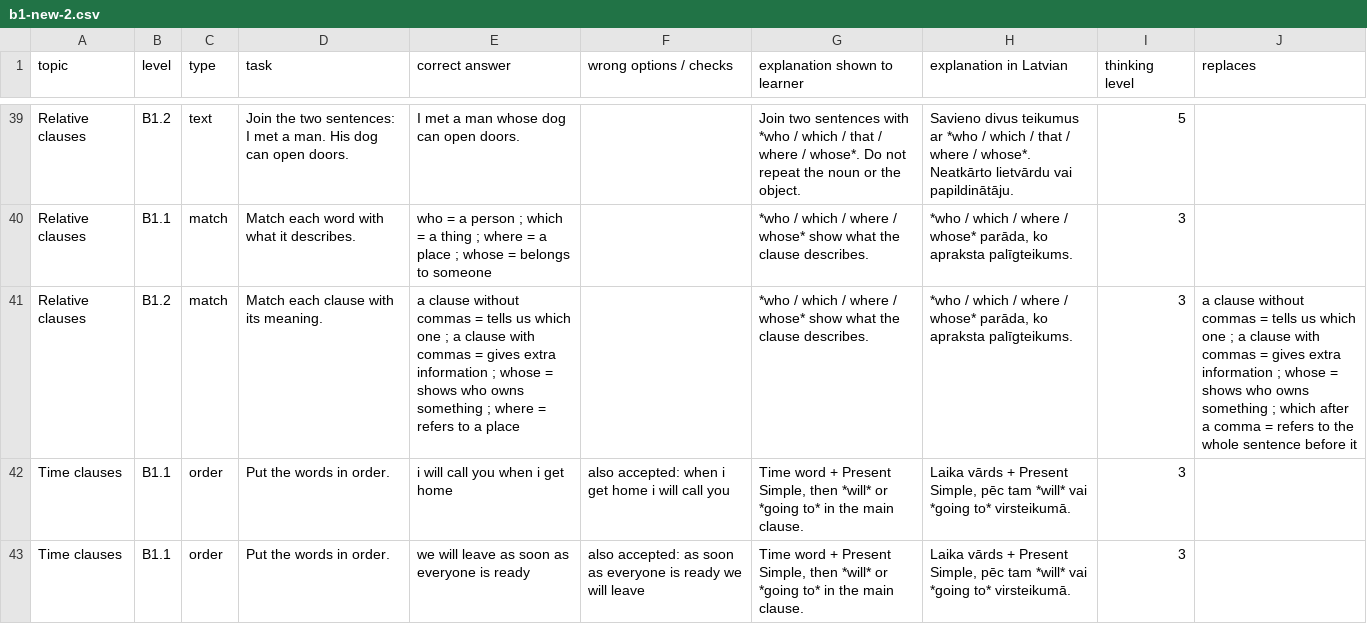
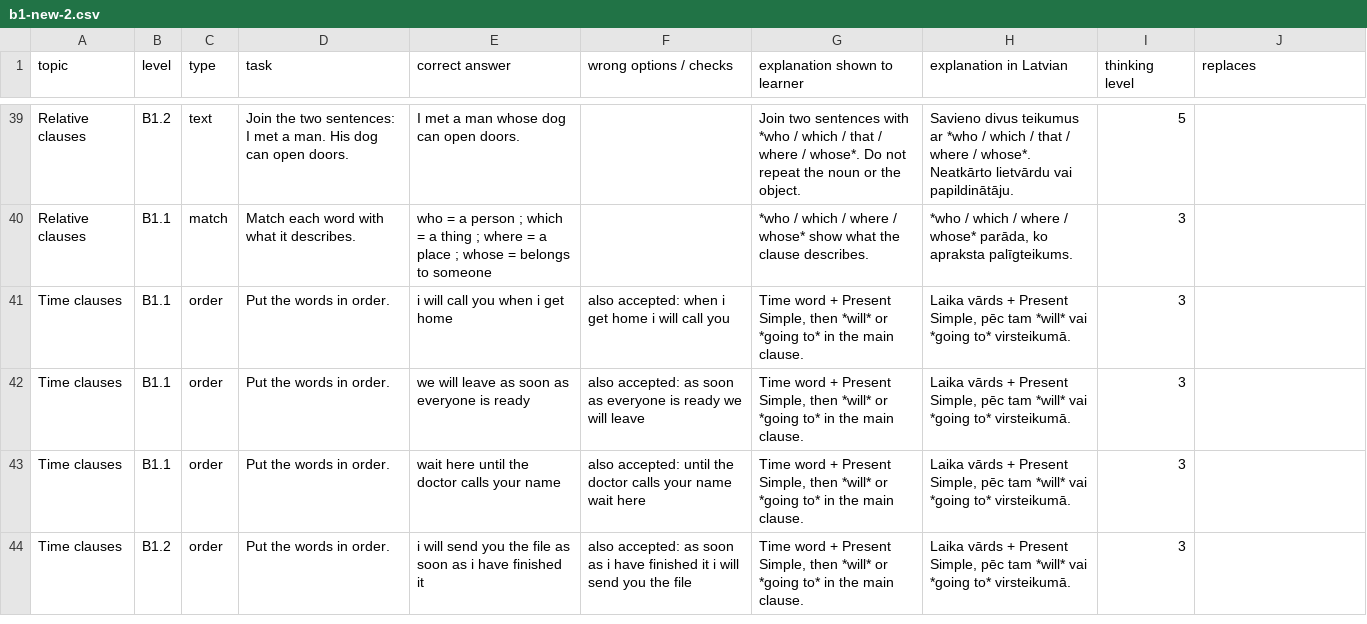
Before and after one commit to inga-cmyk/englishfever, a CSV file: docs/task-drafts/b1-new-2.csv, drawn as a sheet; only a part is shown, gaps mark what is left out; the shorter side is filled out with more unchanged rows; the diff names each change by its address in the sheet, - before the commit and + after, or states it on an @@ line.

```diff
--- a/docs/task-drafts/b1-new-2.csv
+++ b/docs/task-drafts/b1-new-2.csv
-row 41: Relative clauses | B1.2 | match | Match each clause with its meaning. | a clause without commas = tells us which one ; a clause with commas = gives extra information ; whose = shows who owns something ; where = refers to a place |  | *who / which / where / whose* show what the clause describes. | *who / which / where / whose* parāda, ko apraksta palīgteikums. | 3 | a clause without commas = tells us which one ; a clause with commas = gives extra information ; whose = shows who owns something ; which after a comma = refers to the whole sentence before it
```
Also changed, not shown: docs/practice-question-bank-review.csv, docs/task-drafts/a2-relabelled-1.csv, 31 other files.
